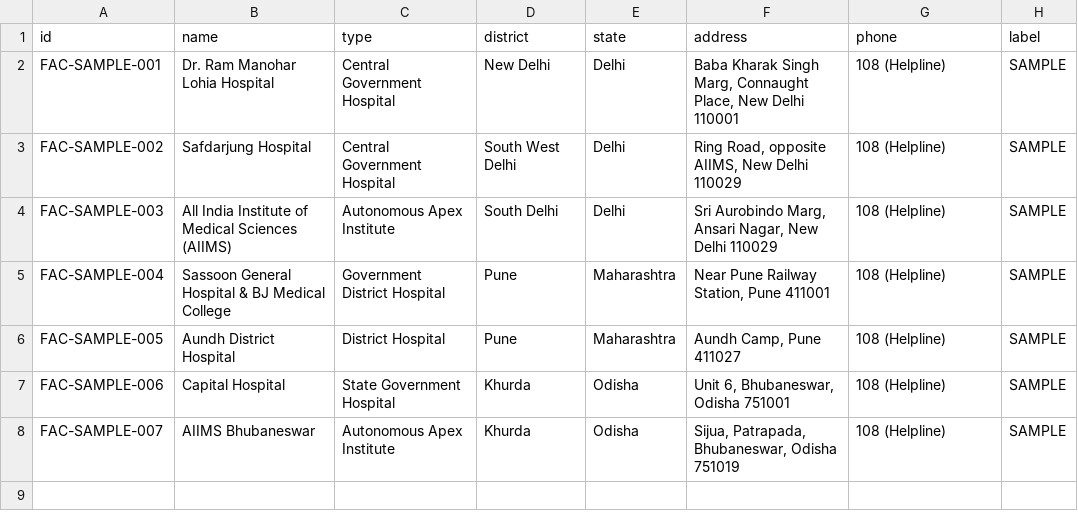
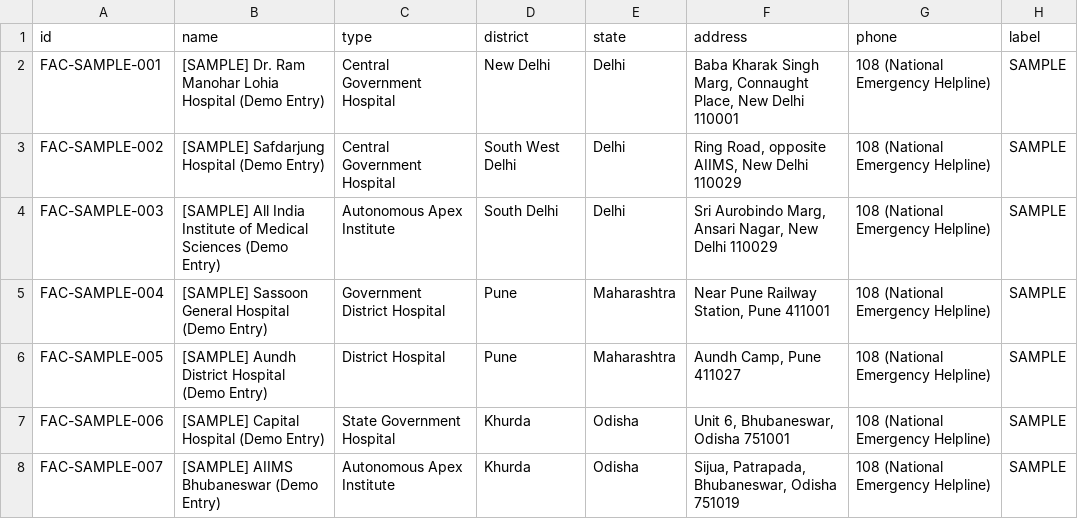
Before and after one commit to AlapatiAbhinavChowdhary/swasthya-setu, a CSV file: data/structured/facilities.csv, drawn as a sheet.

```diff
--- a/data/structured/facilities.csv
+++ b/data/structured/facilities.csv
@@ -1,8 +1,8 @@
 id,name,type,district,state,address,phone,label
-FAC-SAMPLE-001,Dr. Ram Manohar Lohia Hospital,Central Government Hospital,New Delhi,Delhi,"Baba Kharak Singh Marg, Connaught Place, New Delhi 110001",108 (Helpline),SAMPLE
-FAC-SAMPLE-002,Safdarjung Hospital,Central Government Hospital,South West Delhi,Delhi,"Ring Road, opposite AIIMS, New Delhi 110029",108 (Helpline),SAMPLE
-FAC-SAMPLE-003,All India Institute of Medical Sciences (AIIMS),Autonomous Apex Institute,South Delhi,Delhi,"Sri Aurobindo Marg, Ansari Nagar, New Delhi 110029",108 (Helpline),SAMPLE
-FAC-SAMPLE-004,Sassoon General Hospital & BJ Medical College,Government District Hospital,Pune,Maharashtra,"Near Pune Railway Station, Pune 411001",108 (Helpline),SAMPLE
-FAC-SAMPLE-005,Aundh District Hospital,District Hospital,Pune,Maharashtra,"Aundh Camp, Pune 411027",108 (Helpline),SAMPLE
-FAC-SAMPLE-006,Capital Hospital,State Government Hospital,Khurda,Odisha,"Unit 6, Bhubaneswar, Odisha 751001",108 (Helpline),SAMPLE
-FAC-SAMPLE-007,AIIMS Bhubaneswar,Autonomous Apex Institute,Khurda,Odisha,"Sijua, Patrapada, Bhubaneswar, Odisha 751019",108 (Helpline),SAMPLE
+FAC-SAMPLE-001,[SAMPLE] Dr. Ram Manohar Lohia Hospital (Demo Entry),Central Government Hospital,New Delhi,Delhi,"Baba Kharak Singh Marg, Connaught Place, New Delhi 110001",108 (National Emergency Helpline),SAMPLE
+FAC-SAMPLE-002,[SAMPLE] Safdarjung Hospital (Demo Entry),Central Government Hospital,South West Delhi,Delhi,"Ring Road, opposite AIIMS, New Delhi 110029",108 (National Emergency Helpline),SAMPLE
+FAC-SAMPLE-003,[SAMPLE] All India Institute of Medical Sciences (Demo Entry),Autonomous Apex Institute,South Delhi,Delhi,"Sri Aurobindo Marg, Ansari Nagar, New Delhi 110029",108 (National Emergency Helpline),SAMPLE
+FAC-SAMPLE-004,[SAMPLE] Sassoon General Hospital (Demo Entry),Government District Hospital,Pune,Maharashtra,"Near Pune Railway Station, Pune 411001",108 (National Emergency Helpline),SAMPLE
+FAC-SAMPLE-005,[SAMPLE] Aundh District Hospital (Demo Entry),District Hospital,Pune,Maharashtra,"Aundh Camp, Pune 411027",108 (National Emergency Helpline),SAMPLE
+FAC-SAMPLE-006,[SAMPLE] Capital Hospital (Demo Entry),State Government Hospital,Khurda,Odisha,"Unit 6, Bhubaneswar, Odisha 751001",108 (National Emergency Helpline),SAMPLE
+FAC-SAMPLE-007,[SAMPLE] AIIMS Bhubaneswar (Demo Entry),Autonomous Apex Institute,Khurda,Odisha,"Sijua, Patrapada, Bhubaneswar, Odisha 751019",108 (National Emergency Helpline),SAMPLE
```
Also changed, not shown: 5 other files.
